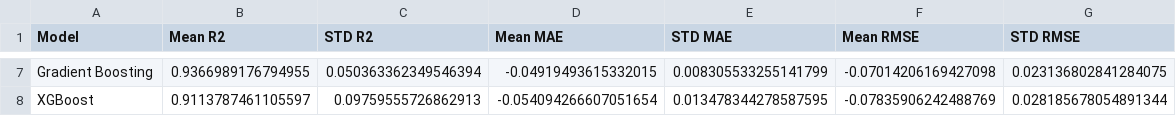
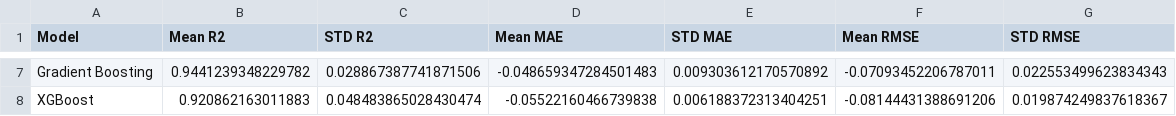
Before and after one commit to dppant/electronic-DOS-prediction, a CSV file: model_comparision.csv, drawn as a sheet; only a part is shown, gaps mark what is left out; the diff covers the shown part only; the diff names each change by its address in the sheet, - before the commit and + after, or states it on an @@ line.

```diff
--- a/model_comparision.csv
+++ b/model_comparision.csv
-B7 (Mean R2): 0.9366989176794955
+B7 (Mean R2): 0.9441239348229782
-C7 (STD R2): 0.050363362349546394
+C7 (STD R2): 0.028867387741871506
-D7 (Mean MAE): -0.04919493615332015
+D7 (Mean MAE): -0.048659347284501483
-E7 (STD MAE): 0.008305533255141799
+E7 (STD MAE): 0.009303612170570892
-F7 (Mean RMSE): -0.07014206169427098
+F7 (Mean RMSE): -0.07093452206787011
-G7 (STD RMSE): 0.023136802841284075
+G7 (STD RMSE): 0.022553499623834343
-B8 (Mean R2): 0.9113787461105597
+B8 (Mean R2): 0.920862163011883
-C8 (STD R2): 0.09759555726862913
+C8 (STD R2): 0.048483865028430474
-D8 (Mean MAE): -0.054094266607051654
+D8 (Mean MAE): -0.05522160466739838
-E8 (STD MAE): 0.013478344278587595
+E8 (STD MAE): 0.006188372313404251
-F8 (Mean RMSE): -0.07835906242488769
+F8 (Mean RMSE): -0.08144431388691206
-G8 (STD RMSE): 0.028185678054891344
+G8 (STD RMSE): 0.019874249837618367
```
Also changed, not shown: 30 edited cells elsewhere in this file, Final_df_all_bcc.csv, Final_model_comparision.csv, 10 other files.
